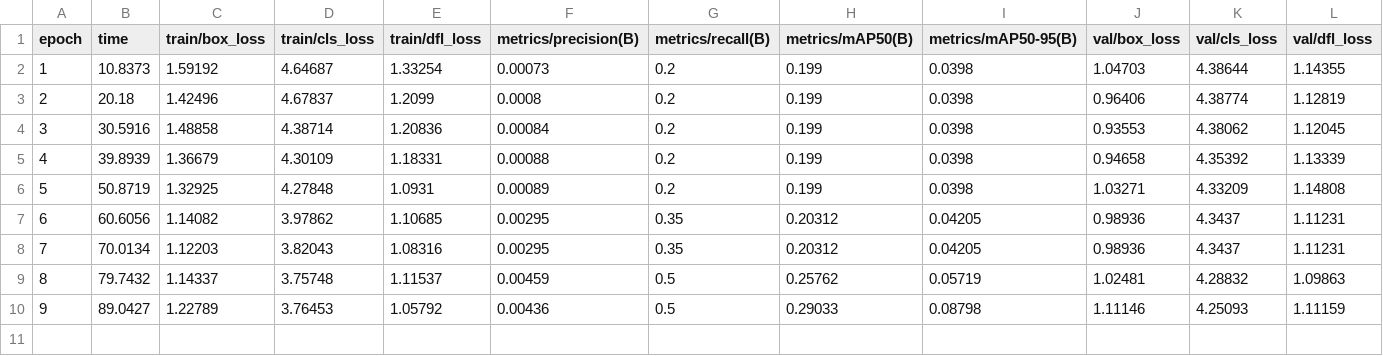
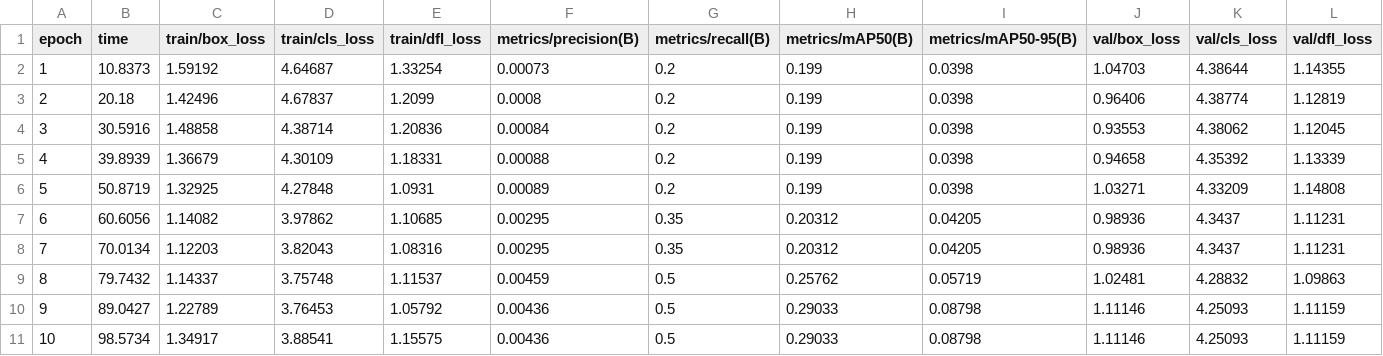
Before and after one commit to AnuragTiwari1508/ML-pmfby, a CSV file: trained_models/pmfby_simple2/results.csv, drawn as a sheet; only a part is shown; rows hold the shown columns only; the diff names each change by its address in the sheet, - before the commit and + after, or states it on an @@ line.

```diff
--- a/trained_models/pmfby_simple2/results.csv
+++ b/trained_models/pmfby_simple2/results.csv
+row 11: 10 | 98.5734 | 1.34917 | 3.88541 | 1.15575 | 0.00436 | 0.5 | 0.29033 | 0.08798 | 1.11146 | 4.25093 | 1.11159
```
Also changed, not shown: 12 other files.
